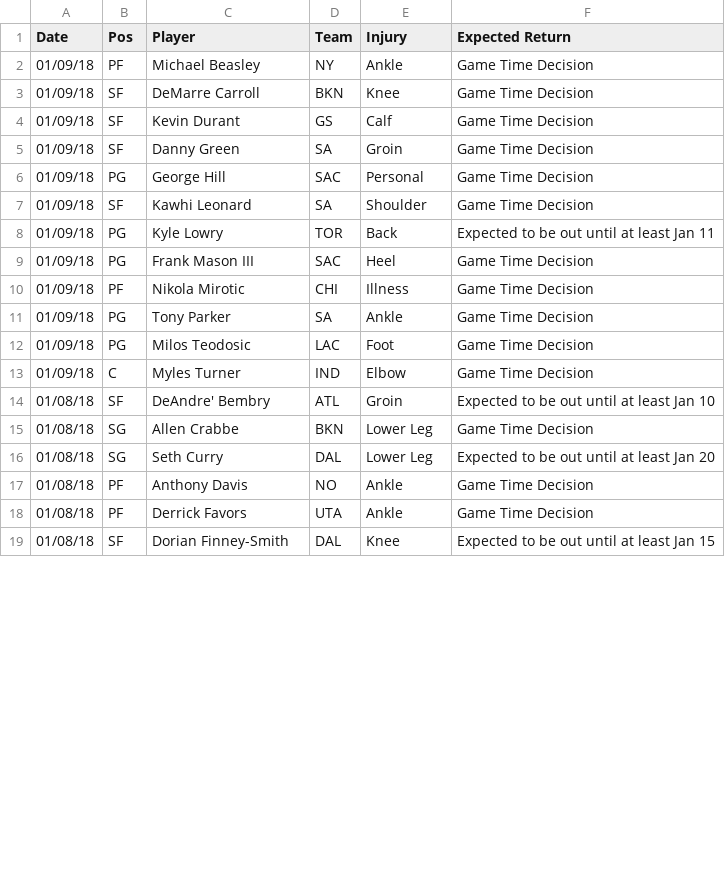
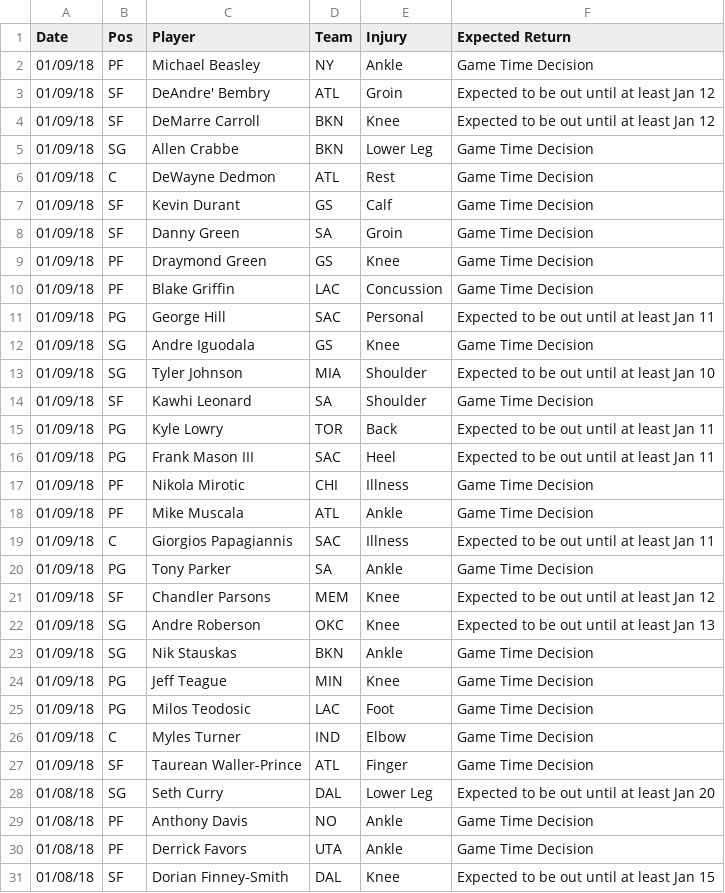
Before and after one commit to RyanOhara/SAM, a CSV file: injury_updates.csv, drawn as a sheet; only a part is shown; the diff covers the shown part only.

```diff
--- a/injury_updates.csv
+++ b/injury_updates.csv
@@ -2,15 +2,27 @@ Date,Pos,Player,Team,Injury,Expected Return
 01/09/18,PF,Michael Beasley,NY,Ankle,Game Time Decision
-01/09/18,SF,DeMarre Carroll,BKN,Knee,Game Time Decision
+01/09/18,SF,DeAndre' Bembry,ATL,Groin,Expected to be out until at least Jan 12
+01/09/18,SF,DeMarre Carroll,BKN,Knee,Expected to be out until at least Jan 12
+01/09/18,SG,Allen Crabbe,BKN,Lower Leg,Game Time Decision
+01/09/18,C,DeWayne Dedmon,ATL,Rest,Game Time Decision
 01/09/18,SF,Kevin Durant,GS,Calf,Game Time Decision
 01/09/18,SF,Danny Green,SA,Groin,Game Time Decision
-01/09/18,PG,George Hill,SAC,Personal,Game Time Decision
+01/09/18,PF,Draymond Green,GS,Knee,Game Time Decision
+01/09/18,PF,Blake Griffin,LAC,Concussion,Game Time Decision
+01/09/18,PG,George Hill,SAC,Personal,Expected to be out until at least Jan 11
+01/09/18,SG,Andre Iguodala,GS,Knee,Game Time Decision
+01/09/18,SG,Tyler Johnson,MIA,Shoulder,Expected to be out until at least Jan 10
 01/09/18,SF,Kawhi Leonard,SA,Shoulder,Game Time Decision
 01/09/18,PG,Kyle Lowry,TOR,Back,Expected to be out until at least Jan 11
-01/09/18,PG,Frank Mason III,SAC,Heel,Game Time Decision
+01/09/18,PG,Frank Mason III,SAC,Heel,Expected to be out until at least Jan 11
 01/09/18,PF,Nikola Mirotic,CHI,Illness,Game Time Decision
+01/09/18,PF,Mike Muscala,ATL,Ankle,Game Time Decision
+01/09/18,C,Giorgios Papagiannis,SAC,Illness,Expected to be out until at least Jan 11
 01/09/18,PG,Tony Parker,SA,Ankle,Game Time Decision
+01/09/18,SF,Chandler Parsons,MEM,Knee,Expected to be out until at least Jan 12
+01/09/18,SG,Andre Roberson,OKC,Knee,Expected to be out until at least Jan 13
+01/09/18,SG,Nik Stauskas,BKN,Ankle,Game Time Decision
+01/09/18,PG,Jeff Teague,MIN,Knee,Game Time Decision
 01/09/18,PG,Milos Teodosic,LAC,Foot,Game Time Decision
 01/09/18,C,Myles Turner,IND,Elbow,Game Time Decision
-01/08/18,SF,DeAndre' Bembry,ATL,Groin,Expected to be out until at least Jan 10
-01/08/18,SG,Allen Crabbe,BKN,Lower Leg,Game Time Decision
+01/09/18,SF,Taurean Waller-Prince,ATL,Finger,Game Time Decision
 01/08/18,SG,Seth Curry,DAL,Lower Leg,Expected to be out until at least Jan 20
```
Also changed, not shown: 6 removed rows elsewhere in this file, all_projections.csv, pace_hca.csv, 5 other files.
